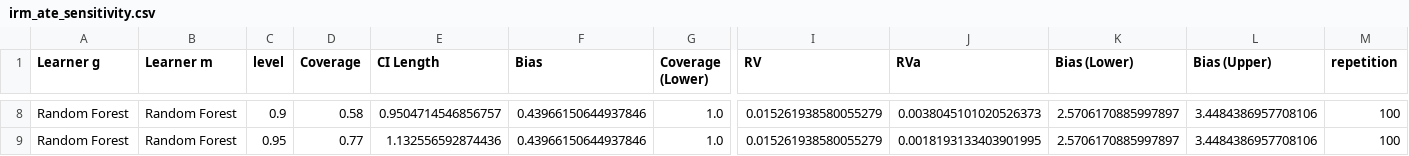
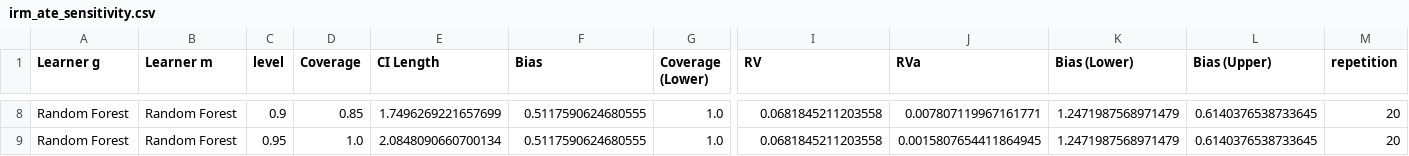
Before and after one commit to DoubleML/doubleml-coverage, a CSV file: simulations/irm/results/irm_ate_sensitivity.csv, drawn as a sheet; only a part is shown, gaps mark what is left out; the diff covers the shown part only; the diff names each change by its address in the sheet, - before the commit and + after, or states it on an @@ line.

Commit message:
update irm_sensitivity

```diff
--- a/simulations/irm/results/irm_ate_sensitivity.csv
+++ b/simulations/irm/results/irm_ate_sensitivity.csv
-D8 (Coverage): 0.58
+D8 (Coverage): 0.85
-E8 (CI Length): 0.9504714546856757
+E8 (CI Length): 1.7496269221657699
-F8:F9 (Bias): 0.43966150644937846
+F8:F9 (Bias): 0.5117590624680555
-I8:I9 (RV): 0.015261938580055279
+I8:I9 (RV): 0.0681845211203558
-J8 (RVa): 0.0038045101020526373
+J8 (RVa): 0.007807119967161771
-K8:K9 (Bias (Lower)): 2.5706170885997897
+K8:K9 (Bias (Lower)): 1.2471987568971479
-L8:L9 (Bias (Upper)): 3.4484386957708106
+L8:L9 (Bias (Upper)): 0.6140376538733645
-M8:M9 (repetition): 100
+M8:M9 (repetition): 20
-D9 (Coverage): 0.77
+D9 (Coverage): 1.0
-E9 (CI Length): 1.132556592874436
+E9 (CI Length): 2.0848090660700134
-J9 (RVa): 0.0018193133403901995
+J9 (RVa): 0.0015807654411864945
```
Also changed, not shown: 48 edited cells elsewhere in this file, 1 other file.
